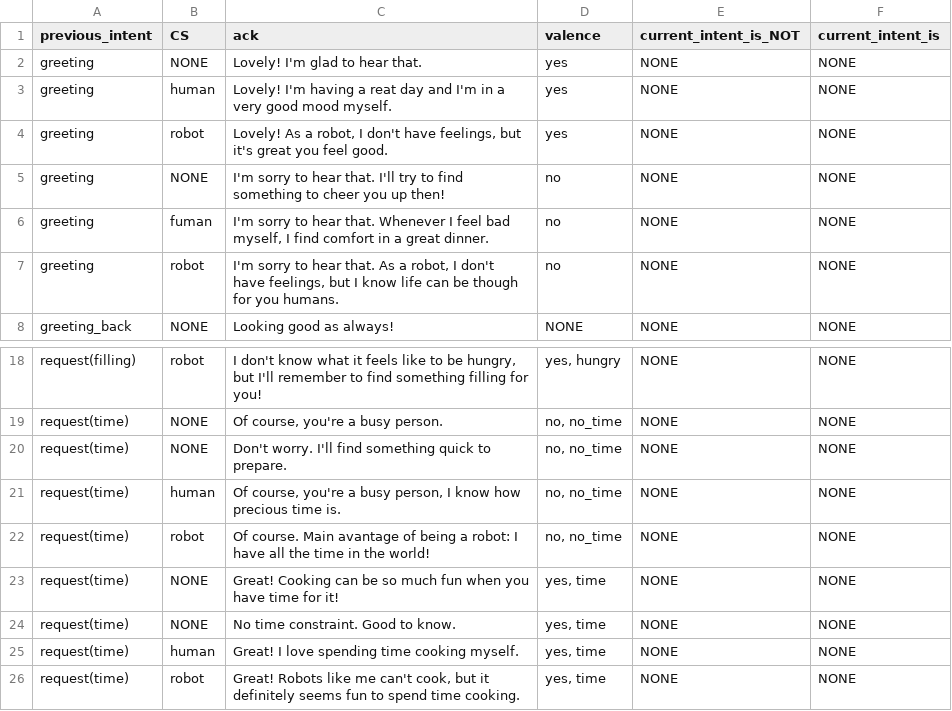
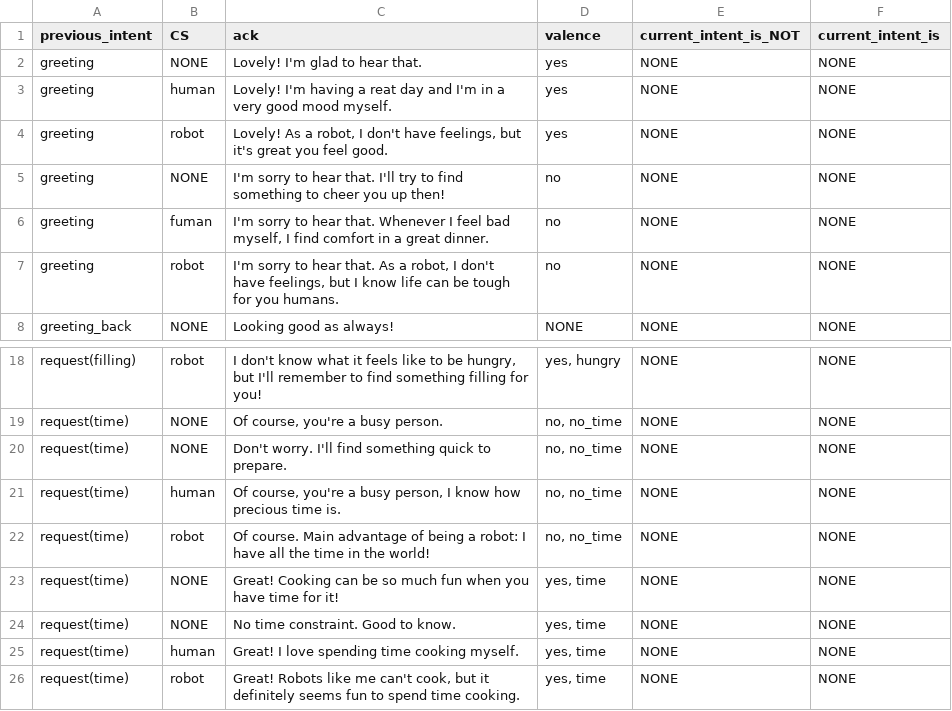
Before and after one commit to UofGSocialRobotics/Conversational-Agent, a CSV file: food/resources/nlg/ack_db.csv, drawn as a sheet; only a part is shown, gaps mark what is left out.

Commit message:
minor corrections

```diff
--- a/food/resources/nlg/ack_db.csv
+++ b/food/resources/nlg/ack_db.csv
@@ -6,3 +6,3 @@ greeting,NONE,I'm sorry to hear that. I'll try to find something to cheer you up
 greeting,fuman,"I'm sorry to hear that. Whenever I feel bad myself, I find comfort in a great dinner.",no,NONE,NONE
-greeting,robot,"I'm sorry to hear that. As a robot, I don't have feelings, but I know life can be though for you humans.",no,NONE,NONE
+greeting,robot,"I'm sorry to hear that. As a robot, I don't have feelings, but I know life can be tough for you humans.",no,NONE,NONE
 greeting_back,NONE,Looking good as always!,NONE,NONE,NONE
@@ -21,3 +21,3 @@ request(time),NONE,Don't worry. I'll find something quick to prepare.,"no, no_ti
 request(time),human,"Of course, you're a busy person, I know how precious time is.","no, no_time",NONE,NONE
-request(time),robot,Of course. Main avantage of being a robot: I have all the time in the world!,"no, no_time",NONE,NONE
+request(time),robot,Of course. Main advantage of being a robot: I have all the time in the world!,"no, no_time",NONE,NONE
 request(time),NONE,Great! Cooking can be so much fun when you have time for it!,"yes, time",NONE,NONE
```
